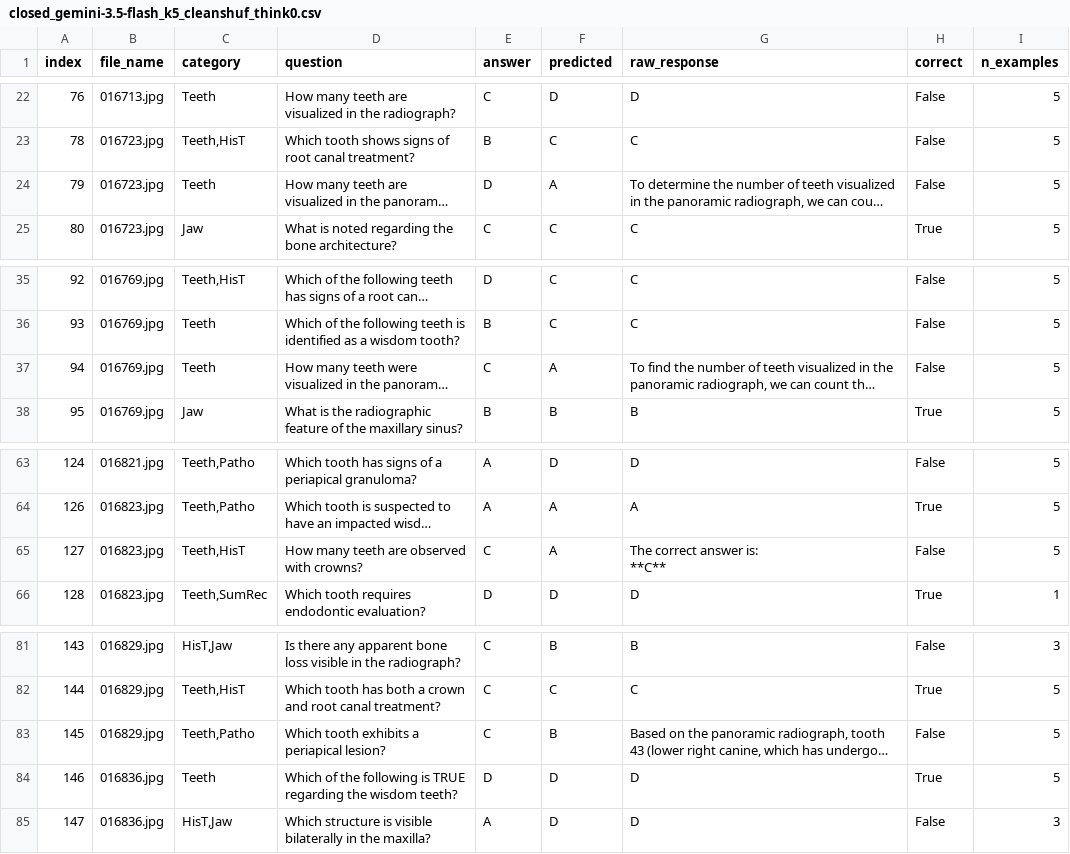
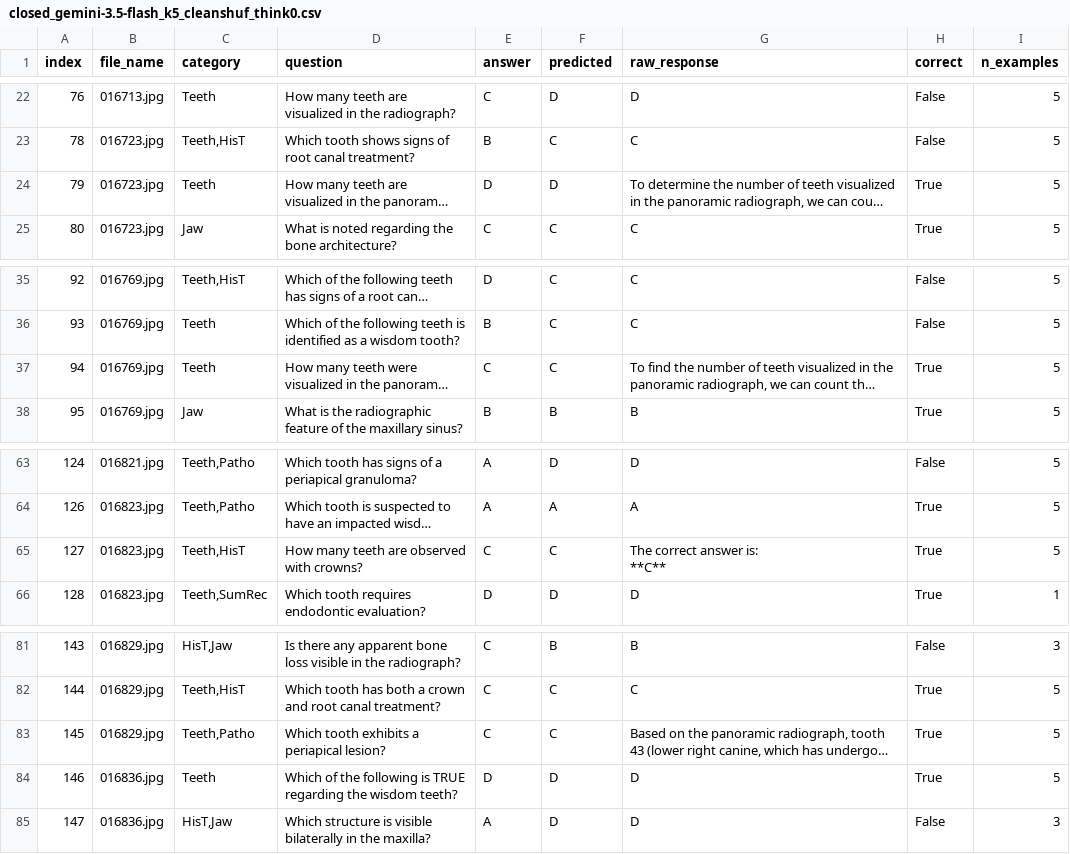
Before and after one commit to leostuy2028/dental, a CSV file: results/nshot/closed_gemini-3.5-flash_k5_cleanshuf_think0.csv, drawn as a sheet; only a part is shown, gaps mark what is left out; long unchanged cells end in …; the diff covers the shown part only; the diff names each change by its address in the sheet, - before the commit and + after, or states it on an @@ line.

```diff
--- a/results/nshot/closed_gemini-3.5-flash_k5_cleanshuf_think0.csv
+++ b/results/nshot/closed_gemini-3.5-flash_k5_cleanshuf_think0.csv
-F24 (predicted): A
+F24 (predicted): D
-H24 (correct): False
+H24 (correct): True
-F37 (predicted): A
+F37 (predicted): C
-H37 (correct): False
+H37 (correct): True
-F65 (predicted): A
+F65 (predicted): C
-H65 (correct): False
+H65 (correct): True
-F83 (predicted): B
+F83 (predicted): C
-H83 (correct): False
+H83 (correct): True
```
Also changed, not shown: 15 edited cells elsewhere in this file, results/nshot/closed_gemini-3.5-flash_k0_cleanshuf_think0.csv, results/nshot/closed_gemini-3.5-flash_k1_cleanshuf_think0.csv, 29 other files.
